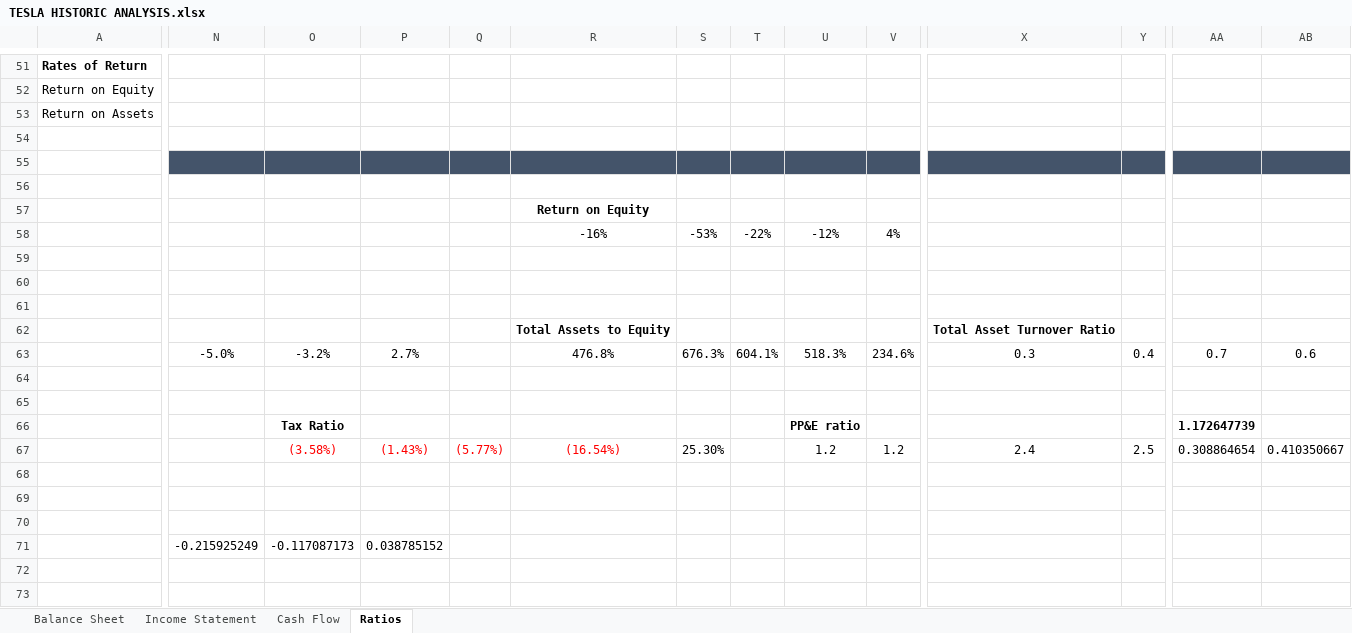
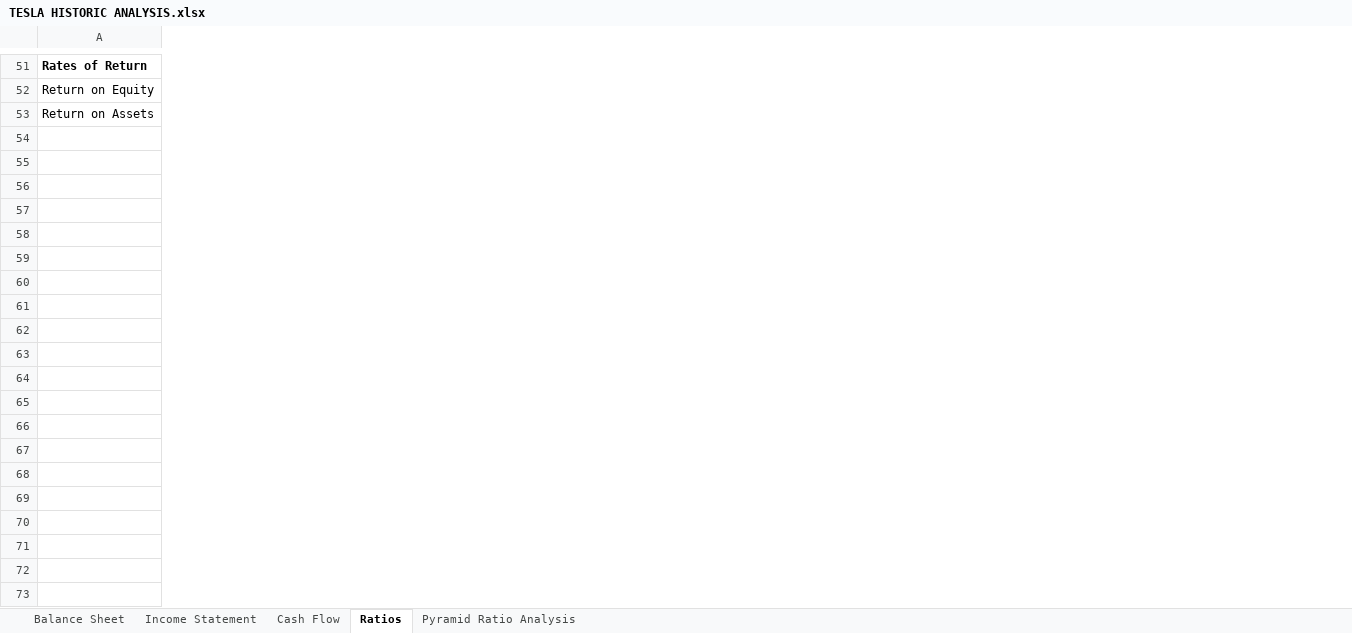
Before and after one commit to tiagomdv/TESLA-ANALYSIS, an Excel workbook: TESLA HISTORIC ANALYSIS.xlsx, sheet Ratios, drawn as a sheet; only a part is shown, gaps mark what is left out; values as stored, in another font and other column widths than the file's, no borders; charts and pictures not drawn; removed rows and columns are numbered as before the commit, all else as after; rows hold the shown columns only; the diff covers the shown part only; the diff names each change by its address in the sheet, - before the commit and + after, or states it on an @@ line.

Commit message:
Pyramid of Ratios

```diff
--- a/TESLA HISTORIC ANALYSIS.xlsx (sheet Ratios)
+++ b/TESLA HISTORIC ANALYSIS.xlsx (sheet Ratios)
+sheet tab: Pyramid Ratio Analysis
-column N, empty
-column O, empty
-column P, empty
-column Q, empty
-column R, empty
-column S, empty
-column T, empty
-column U, empty
-column V, empty
-column X, empty
-column Y, empty
-column AA, empty
-column AB, empty
-row 54: (empty)
-row 55: (empty)
-row 56: (empty)
-row 57:  |  |  |  |  | Return on Equity
-row 58:  |  |  |  |  | -16% | -53% | -22% | -12% | 4%
-row 59: (empty)
-row 60: (empty)
-row 61: (empty)
-row 62:  |  |  |  |  | Total Assets to Equity |  |  |  |  | Total Asset Turnover Ratio
-row 63:  | -5.0% | -3.2% | 2.7% |  | 476.8% | 676.3% | 604.1% | 518.3% | 234.6% | 0.3 | 0.4 | 0.7 | 0.6
-row 64: (empty)
-row 65: (empty)
-row 66:  |  | Tax Ratio |  |  |  |  |  | PP&E ratio |  |  |  | 1.172647739
-row 67:  |  | (3.58%) | (1.43%) | (5.77%) | (16.54%) | 25.30% |  | 1.2 | 1.2 | 2.4 | 2.5 | 0.308864654 | 0.410350667
-row 68: (empty)
-row 69: (empty)
-row 70: (empty)
-row 71:  | -0.215925249 | -0.117087173 | 0.038785152
-row 72: (empty)
-row 73: (empty)
```
Also changed, not shown: 21 removed rows, 7 added columns and 5 removed columns elsewhere in this sheet, sheet Cash Flow, sheet Income Statement, sheet Balance Sheet, formulas that keep their value, hidden cells, charts or pictures.
